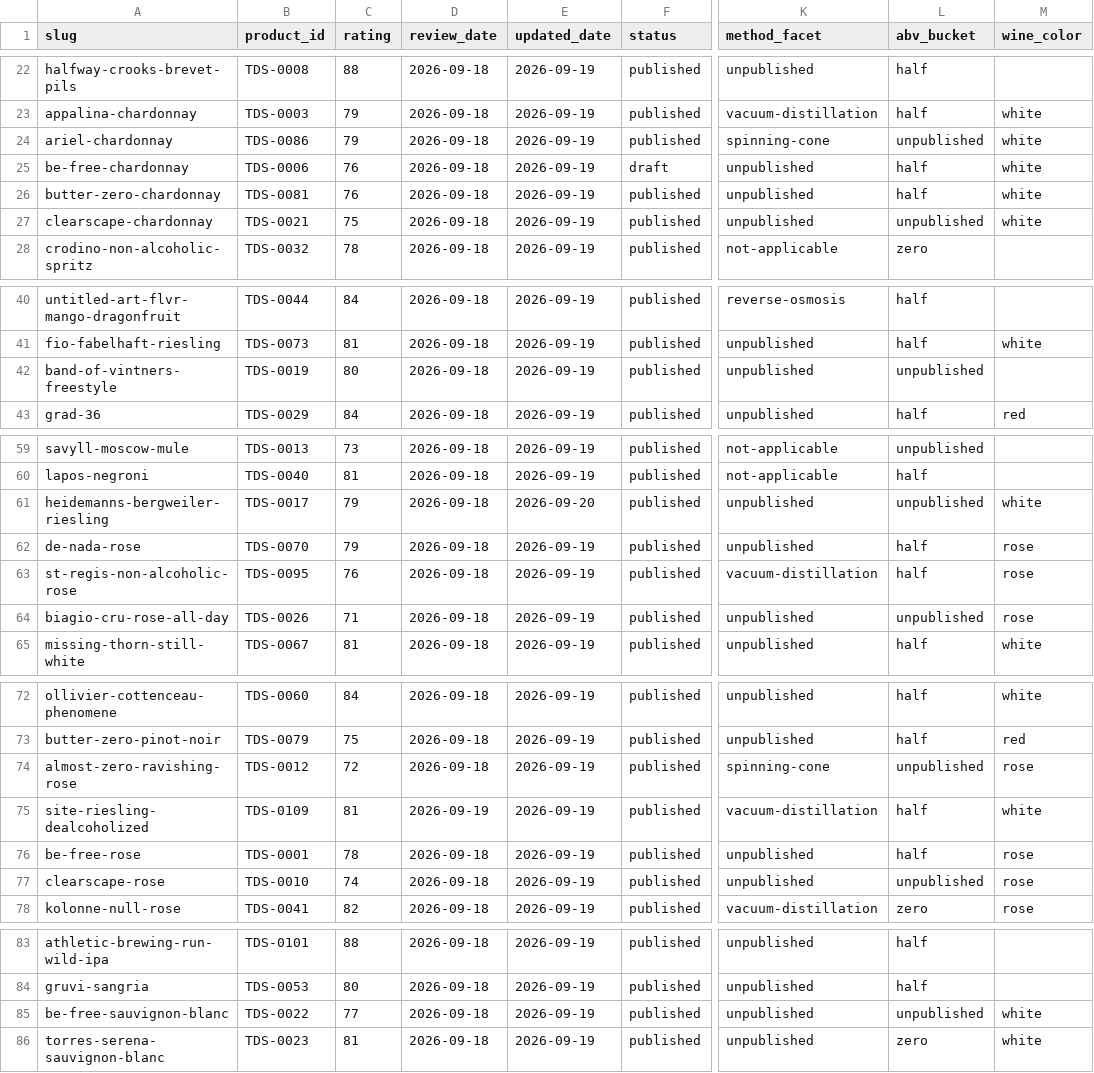
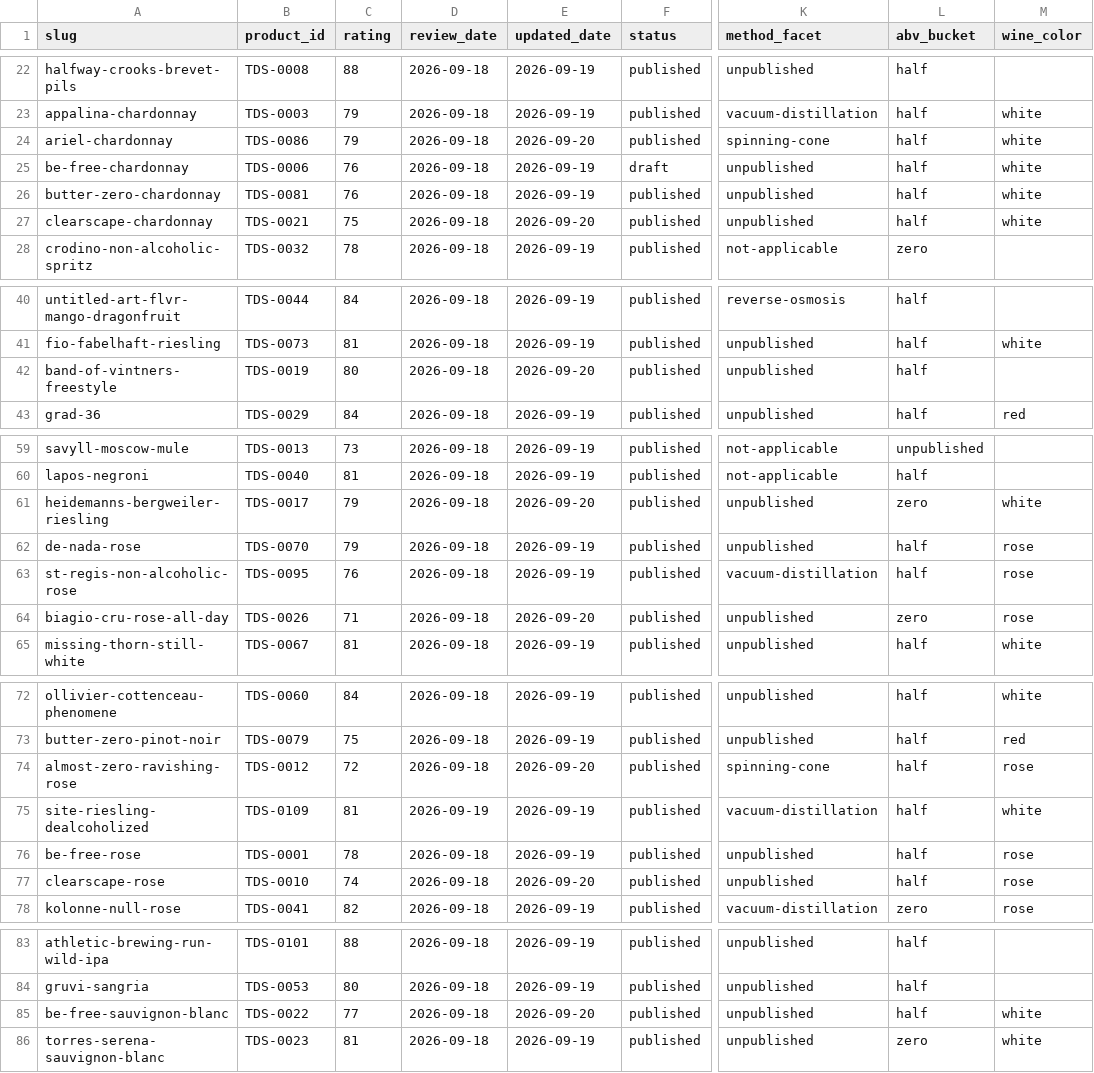
Before and after one commit to karlhillx/karlhill.com, a CSV file: clients/the-dry-standard/data/reviews.csv, drawn as a sheet; only a part is shown, gaps mark what is left out; the diff covers the shown part only; the diff names each change by its address in the sheet, - before the commit and + after, or states it on an @@ line.

Commit message:
Update multiple product reviews to reflect accurate ABV and production details
- Revised Almost Zero Ravishing Rosé to specify 0.33% ABV and updated production notes.
- Updated Ariel Chardonnay and Band of Vintners Freestyle to indicate <0.5% ABV and clarified discrepancies regarding their alcohol content.
- Enhanced Clearscape Chardonnay and Rosé reviews to reflect <0.5% ABV and included production notes.
- Updated Heidemanns-Bergweiler Riesling and Rondel Zero Cava Rosé to specify 0.0% ABV and clarified production details.
- Adjusted review dates and summaries for improved accuracy and consistency.

```diff
--- a/clients/the-dry-standard/data/reviews.csv
+++ b/clients/the-dry-standard/data/reviews.csv
-E24 (updated_date): 2026-09-19
+E24 (updated_date): 2026-09-20
-L24 (abv_bucket): unpublished
+L24 (abv_bucket): half
-E27 (updated_date): 2026-09-19
+E27 (updated_date): 2026-09-20
-L27 (abv_bucket): unpublished
+L27 (abv_bucket): half
-E42 (updated_date): 2026-09-19
+E42 (updated_date): 2026-09-20
-L42 (abv_bucket): unpublished
+L42 (abv_bucket): half
-L61 (abv_bucket): unpublished
+L61 (abv_bucket): zero
-E64 (updated_date): 2026-09-19
+E64 (updated_date): 2026-09-20
-L64 (abv_bucket): unpublished
+L64 (abv_bucket): zero
-E74 (updated_date): 2026-09-19
+E74 (updated_date): 2026-09-20
-L74 (abv_bucket): unpublished
+L74 (abv_bucket): half
-E77 (updated_date): 2026-09-19
+E77 (updated_date): 2026-09-20
-L77 (abv_bucket): unpublished
+L77 (abv_bucket): half
-E85 (updated_date): 2026-09-19
+E85 (updated_date): 2026-09-20
-L85 (abv_bucket): unpublished
+L85 (abv_bucket): half
```
Also changed, not shown: 1 edited cell elsewhere in this file, clients/the-dry-standard/data/products.csv, 15 other files.
